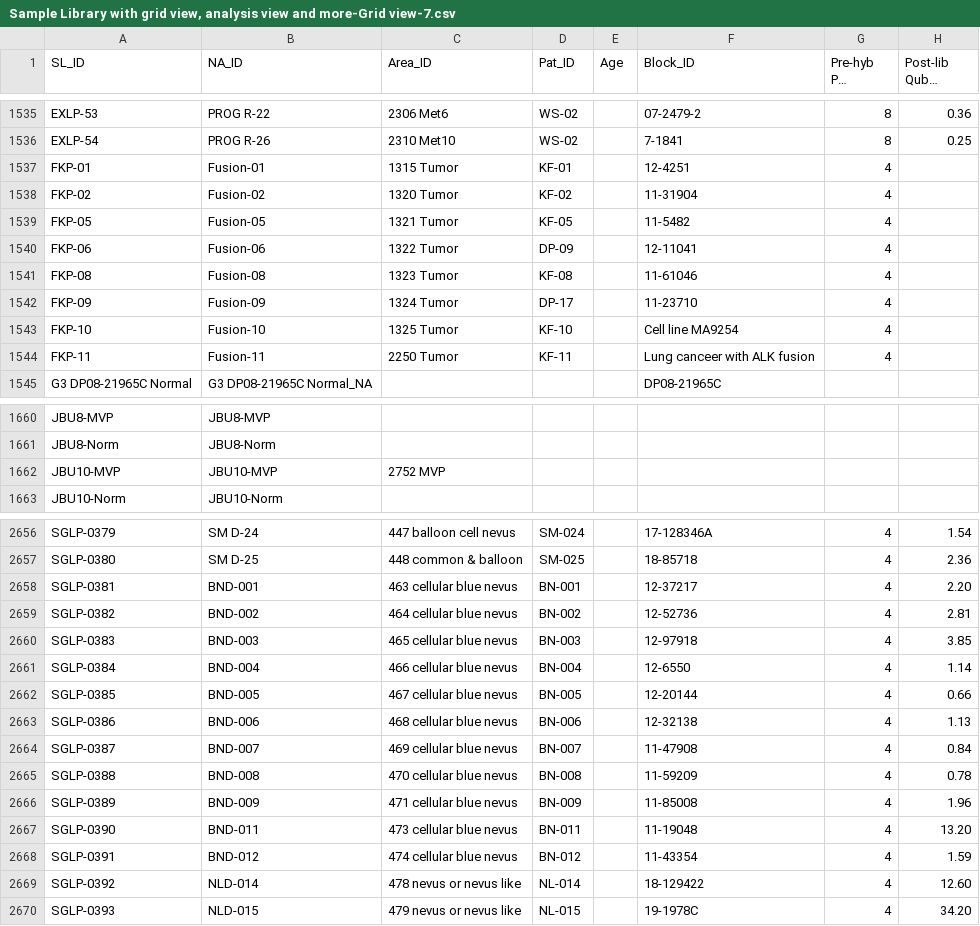
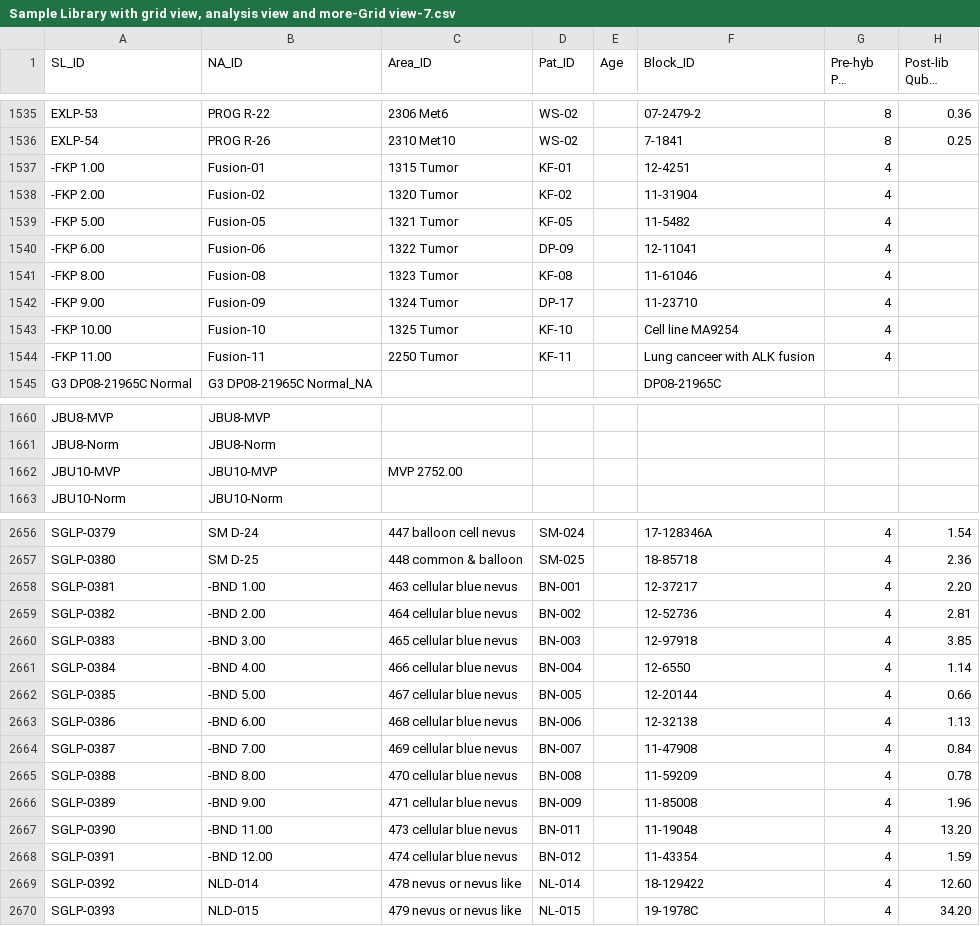
Before and after one commit to bastianbc/BastianLab, a CSV file: uploads/Sample Library with grid view, analysis view and more-Grid view-7.csv, drawn as a sheet; only a part is shown, gaps mark what is left out; long unchanged cells end in …; the diff covers the shown part only; the diff names each change by its address in the sheet, - before the commit and + after, or states it on an @@ line.

```diff
--- a/uploads/Sample Library with grid view, analysis view and more-Grid view-7.csv
+++ b/uploads/Sample Library with grid view, analysis view and more-Grid view-7.csv
-A1537 (SL_ID): FKP-01
+A1537 (SL_ID): -FKP 1.00
-A1538 (SL_ID): FKP-02
+A1538 (SL_ID): -FKP 2.00
-A1539 (SL_ID): FKP-05
+A1539 (SL_ID): -FKP 5.00
-A1540 (SL_ID): FKP-06
+A1540 (SL_ID): -FKP 6.00
-A1541 (SL_ID): FKP-08
+A1541 (SL_ID): -FKP 8.00
-A1542 (SL_ID): FKP-09
+A1542 (SL_ID): -FKP 9.00
-A1543 (SL_ID): FKP-10
+A1543 (SL_ID): -FKP 10.00
-A1544 (SL_ID): FKP-11
+A1544 (SL_ID): -FKP 11.00
-C1662 (Area_ID): 2752 MVP
+C1662 (Area_ID): MVP 2752.00
-B2658 (NA_ID): BND-001
+B2658 (NA_ID): -BND 1.00
-B2659 (NA_ID): BND-002
+B2659 (NA_ID): -BND 2.00
-B2660 (NA_ID): BND-003
+B2660 (NA_ID): -BND 3.00
-B2661 (NA_ID): BND-004
+B2661 (NA_ID): -BND 4.00
-B2662 (NA_ID): BND-005
+B2662 (NA_ID): -BND 5.00
-B2663 (NA_ID): BND-006
+B2663 (NA_ID): -BND 6.00
-B2664 (NA_ID): BND-007
+B2664 (NA_ID): -BND 7.00
-B2665 (NA_ID): BND-008
+B2665 (NA_ID): -BND 8.00
-B2666 (NA_ID): BND-009
+B2666 (NA_ID): -BND 9.00
-B2667 (NA_ID): BND-011
+B2667 (NA_ID): -BND 11.00
-B2668 (NA_ID): BND-012
+B2668 (NA_ID): -BND 12.00
```
Also changed, not shown: 2 edited cells elsewhere in this file, 2 other files.
